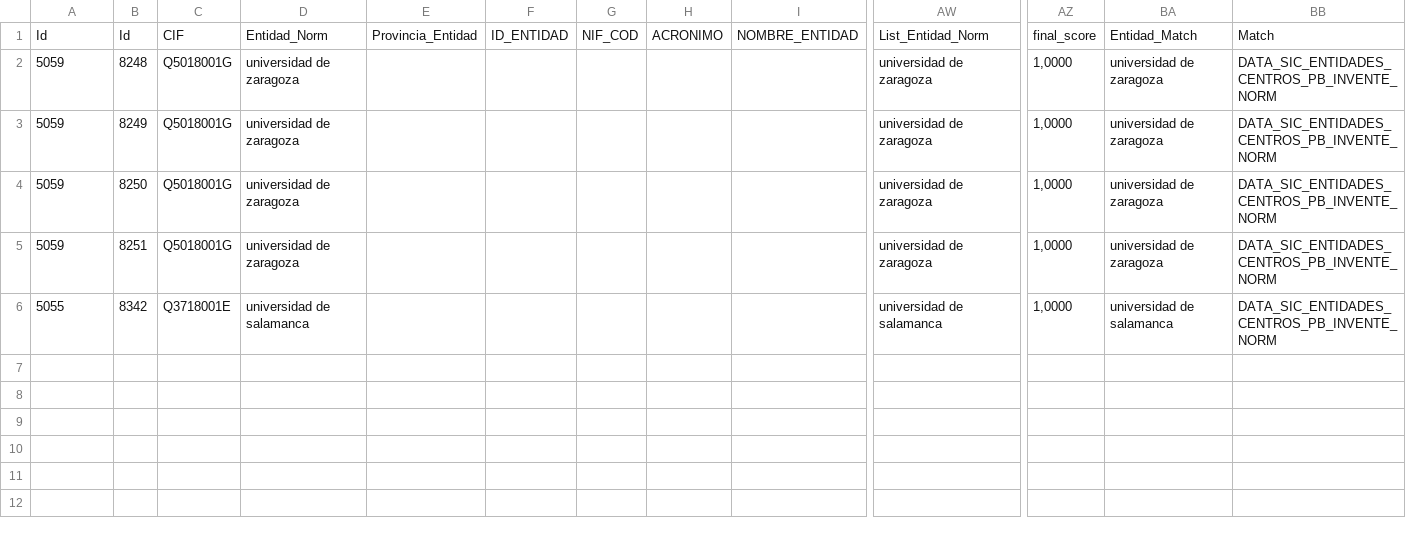
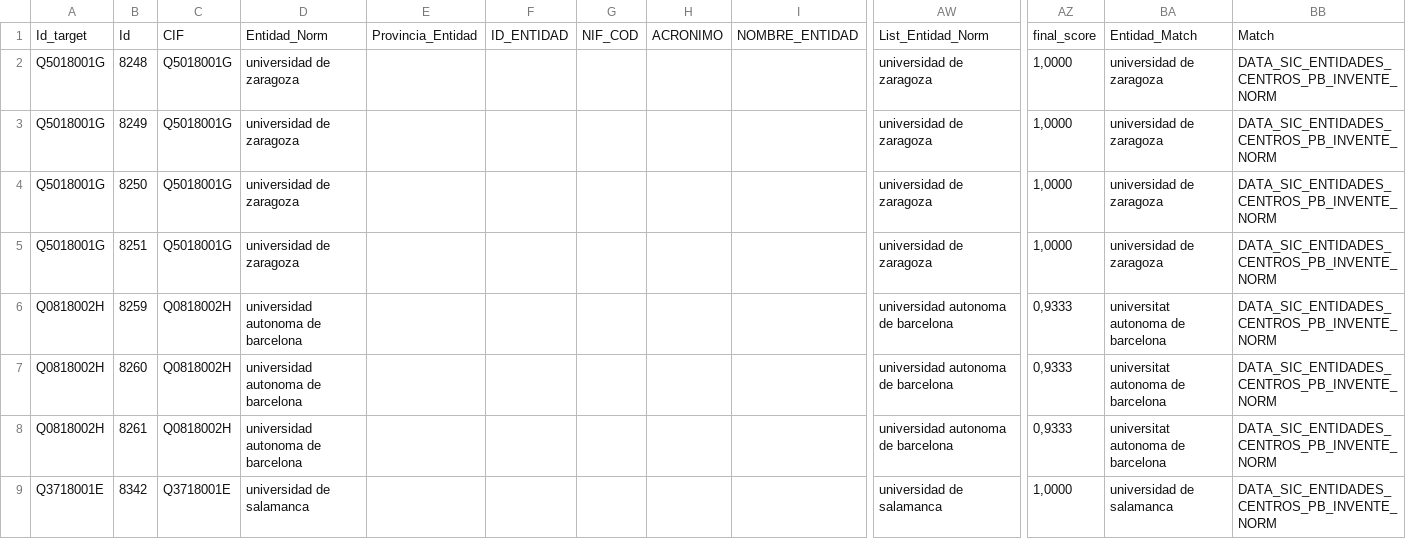
Before and after one commit to Fractal-Software-CA/AVALON, a CSV file: DATA_SIC_ENTIDADES_CENTROS_PB_INVENTE_NORM.csv, drawn as a sheet; only a part is shown, gaps mark what is left out; addresses are those after the commit; rows hold the shown columns only; the diff names each change by its address in the sheet, - before the commit and + after, or states it on an @@ line.

```diff
--- a/DATA_SIC_ENTIDADES_CENTROS_PB_INVENTE_NORM.csv
+++ b/DATA_SIC_ENTIDADES_CENTROS_PB_INVENTE_NORM.csv
-A1: Id
+A1: Id_target
-A2:A5: 5059
+A2:A5: Q5018001G
+row 6: Q0818002H | 8259 | Q0818002H | universidad autonoma de barcelona |  |  |  |  |  | universidad autonoma de barcelona | 0,9333 | universitat autonoma de barcelona | DATA_SIC_ENTIDADES_CENTROS_PB_INVENTE_NORM
+row 7: Q0818002H | 8260 | Q0818002H | universidad autonoma de barcelona |  |  |  |  |  | universidad autonoma de barcelona | 0,9333 | universitat autonoma de barcelona | DATA_SIC_ENTIDADES_CENTROS_PB_INVENTE_NORM
+row 8: Q0818002H | 8261 | Q0818002H | universidad autonoma de barcelona |  |  |  |  |  | universidad autonoma de barcelona | 0,9333 | universitat autonoma de barcelona | DATA_SIC_ENTIDADES_CENTROS_PB_INVENTE_NORM
-A9: 5055
+A9: Q3718001E
```
Also changed, not shown: 10 other files.
